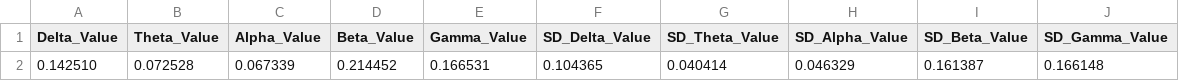
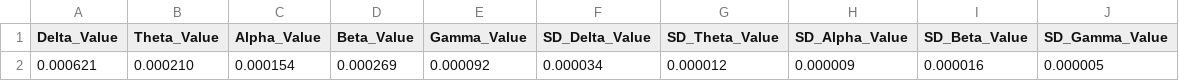
Before and after one commit to FitrahVyto/SkripsiStress, a CSV file: TestingFix.csv, drawn as a sheet; removed rows and columns are numbered as before the commit, all else as after; the diff names each change by its address in the sheet, - before the commit and + after, or states it on an @@ line.

```diff
--- a/TestingFix.csv
+++ b/TestingFix.csv
-row 2: 0.142510 | 0.072528 | 0.067339 | 0.214452 | 0.166531 | 0.104365 | 0.040414 | 0.046329 | 0.161387 | 0.166148
+row 2: 0.000621 | 0.000210 | 0.000154 | 0.000269 | 0.000092 | 0.000034 | 0.000012 | 0.000009 | 0.000016 | 0.000005
```
Also changed, not shown: 4 other files.
